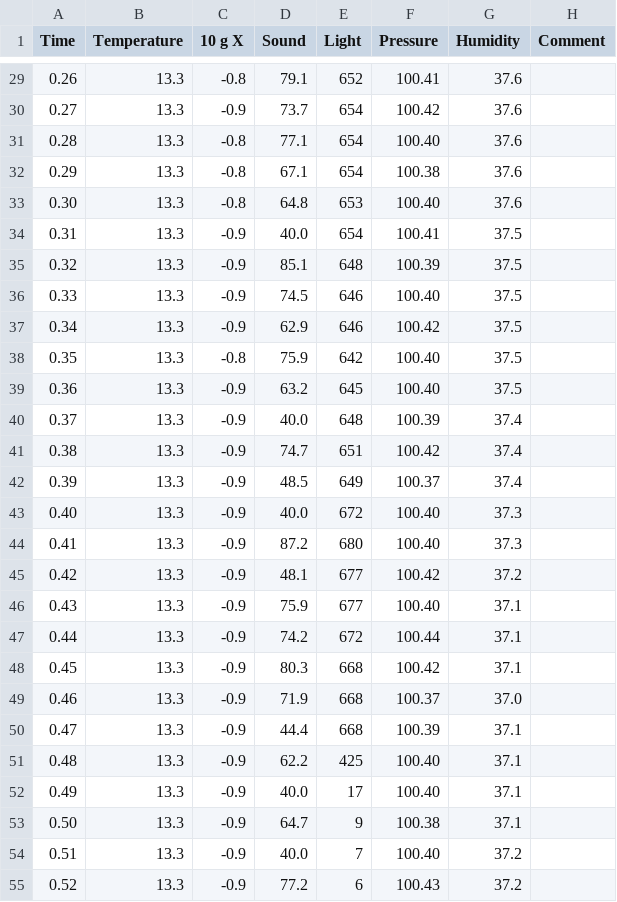
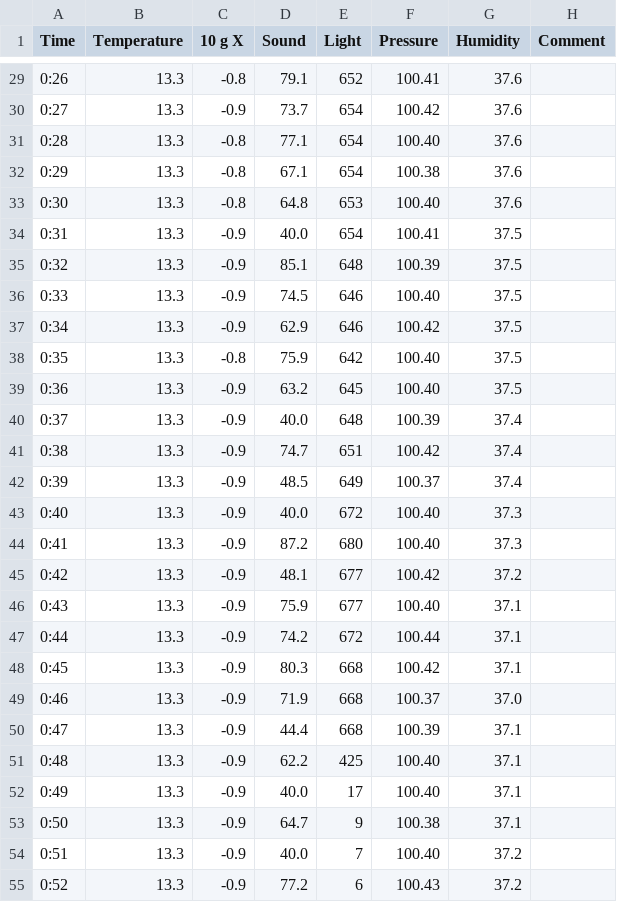
Before and after one commit to VeljkoIT01/ITSenzori, a CSV file: main.CSV, drawn as a sheet; only a part is shown, gaps mark what is left out; the diff covers the shown part only.

```diff
--- a/main.CSV
+++ b/main.CSV
@@ -29,27 +29,27 @@ Time,Temperature,10 g X,Sound,Light,Pressure,Humidity,Comment
-0.26,13.3,-0.8,79.1,652,100.41,37.6,
-0.27,13.3,-0.9,73.7,654,100.42,37.6,
-0.28,13.3,-0.8,77.1,654,100.40,37.6,
-0.29,13.3,-0.8,67.1,654,100.38,37.6,
-0.30,13.3,-0.8,64.8,653,100.40,37.6,
-0.31,13.3,-0.9,40.0,654,100.41,37.5,
-0.32,13.3,-0.9,85.1,648,100.39,37.5,
-0.33,13.3,-0.9,74.5,646,100.40,37.5,
-0.34,13.3,-0.9,62.9,646,100.42,37.5,
-0.35,13.3,-0.8,75.9,642,100.40,37.5,
-0.36,13.3,-0.9,63.2,645,100.40,37.5,
-0.37,13.3,-0.9,40.0,648,100.39,37.4,
-0.38,13.3,-0.9,74.7,651,100.42,37.4,
-0.39,13.3,-0.9,48.5,649,100.37,37.4,
-0.40,13.3,-0.9,40.0,672,100.40,37.3,
-0.41,13.3,-0.9,87.2,680,100.40,37.3,
-0.42,13.3,-0.9,48.1,677,100.42,37.2,
-0.43,13.3,-0.9,75.9,677,100.40,37.1,
-0.44,13.3,-0.9,74.2,672,100.44,37.1,
-0.45,13.3,-0.9,80.3,668,100.42,37.1,
-0.46,13.3,-0.9,71.9,668,100.37,37.0,
-0.47,13.3,-0.9,44.4,668,100.39,37.1,
-0.48,13.3,-0.9,62.2,425,100.40,37.1,
-0.49,13.3,-0.9,40.0,17,100.40,37.1,
-0.50,13.3,-0.9,64.7,9,100.38,37.1,
-0.51,13.3,-0.9,40.0,7,100.40,37.2,
-0.52,13.3,-0.9,77.2,6,100.43,37.2,
+0:26,13.3,-0.8,79.1,652,100.41,37.6,
+0:27,13.3,-0.9,73.7,654,100.42,37.6,
+0:28,13.3,-0.8,77.1,654,100.40,37.6,
+0:29,13.3,-0.8,67.1,654,100.38,37.6,
+0:30,13.3,-0.8,64.8,653,100.40,37.6,
+0:31,13.3,-0.9,40.0,654,100.41,37.5,
+0:32,13.3,-0.9,85.1,648,100.39,37.5,
+0:33,13.3,-0.9,74.5,646,100.40,37.5,
+0:34,13.3,-0.9,62.9,646,100.42,37.5,
+0:35,13.3,-0.8,75.9,642,100.40,37.5,
+0:36,13.3,-0.9,63.2,645,100.40,37.5,
+0:37,13.3,-0.9,40.0,648,100.39,37.4,
+0:38,13.3,-0.9,74.7,651,100.42,37.4,
+0:39,13.3,-0.9,48.5,649,100.37,37.4,
+0:40,13.3,-0.9,40.0,672,100.40,37.3,
+0:41,13.3,-0.9,87.2,680,100.40,37.3,
+0:42,13.3,-0.9,48.1,677,100.42,37.2,
+0:43,13.3,-0.9,75.9,677,100.40,37.1,
+0:44,13.3,-0.9,74.2,672,100.44,37.1,
+0:45,13.3,-0.9,80.3,668,100.42,37.1,
+0:46,13.3,-0.9,71.9,668,100.37,37.0,
+0:47,13.3,-0.9,44.4,668,100.39,37.1,
+0:48,13.3,-0.9,62.2,425,100.40,37.1,
+0:49,13.3,-0.9,40.0,17,100.40,37.1,
+0:50,13.3,-0.9,64.7,9,100.38,37.1,
+0:51,13.3,-0.9,40.0,7,100.40,37.2,
+0:52,13.3,-0.9,77.2,6,100.43,37.2,
```
Also changed, not shown: 34 edited cells elsewhere in this file.
